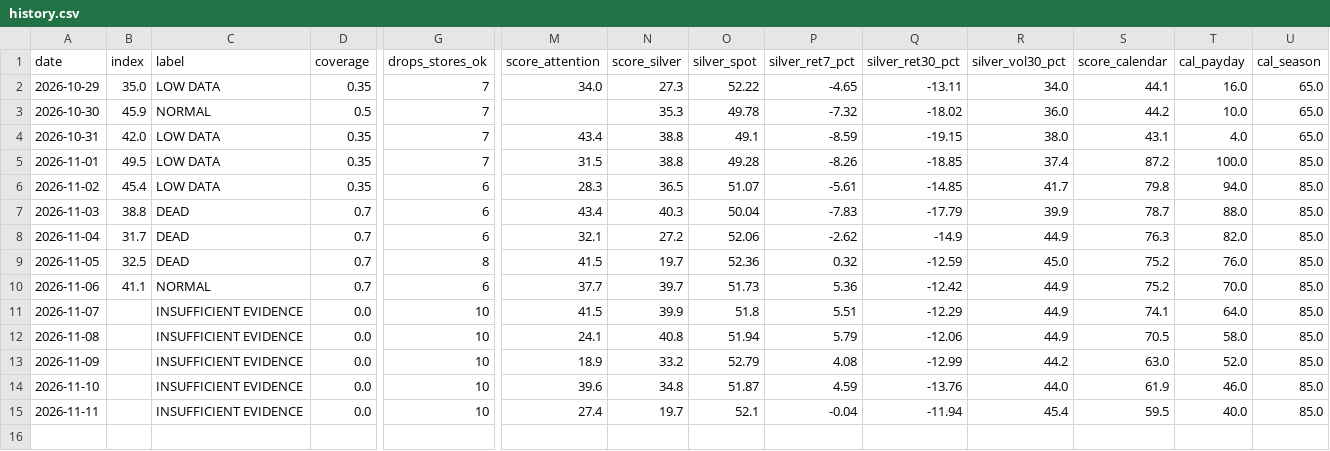
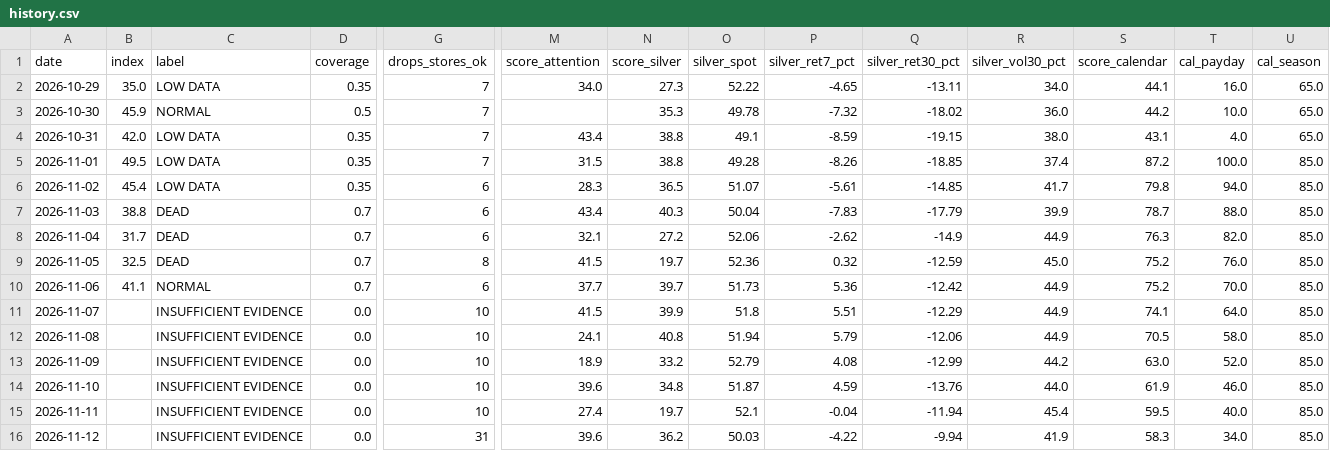
Before and after one commit to yazidTheThird/silver-market-heat-index, a CSV file: data/history.csv, drawn as a sheet; only a part is shown, gaps mark what is left out; rows hold the shown columns only; the diff names each change by its address in the sheet, - before the commit and + after, or states it on an @@ line.

```diff
--- a/data/history.csv
+++ b/data/history.csv
+row 16: 2026-11-12 |  | INSUFFICIENT EVIDENCE | 0.0 | 31 | 39.6 | 36.2 | 50.03 | -4.22 | -9.94 | 41.9 | 58.3 | 34.0 | 85.0
```
Also changed, not shown: data/collection_health.csv, data/hot_groups.csv, 7 other files.
